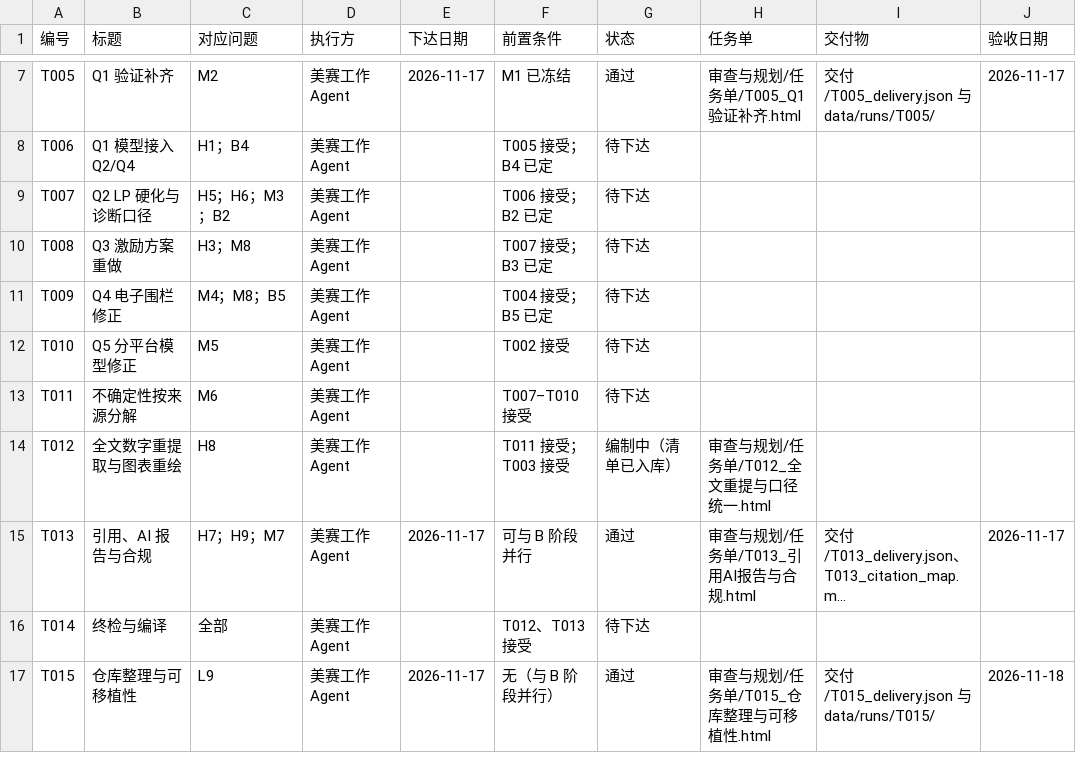
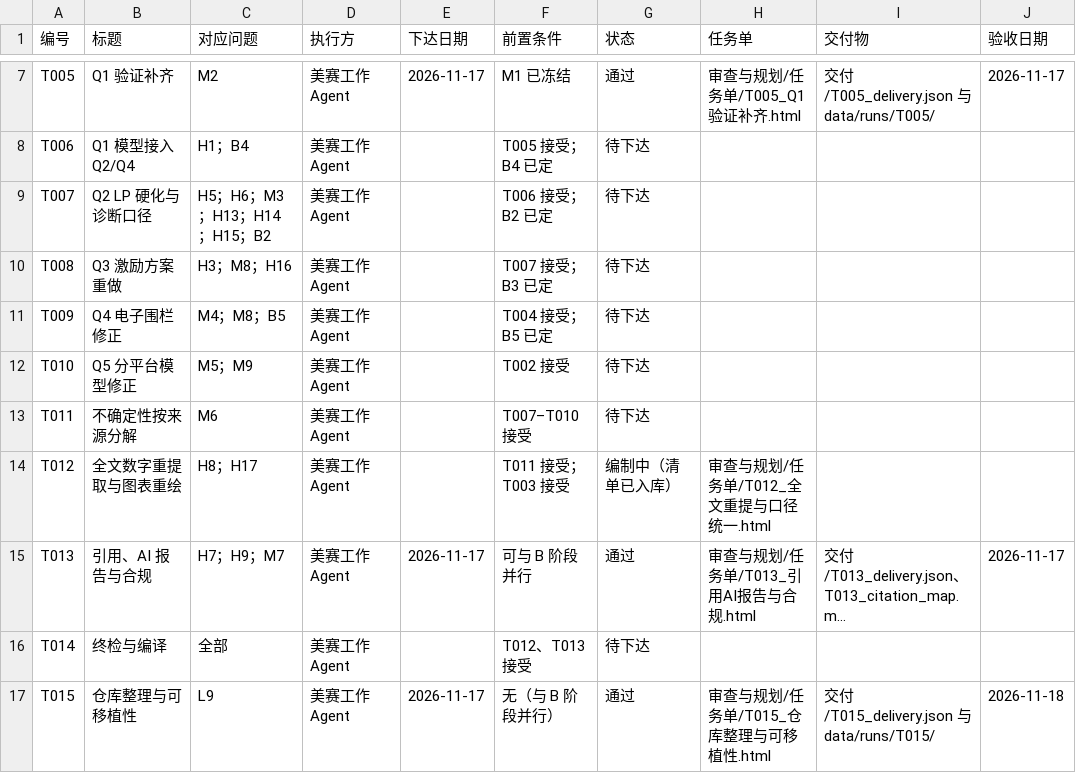
Before and after one commit to dc-rick/mcm-2026-cqu-problemc, a CSV file: 审查与规划/台账/任务台账.csv, drawn as a sheet; only a part is shown, gaps mark what is left out; long unchanged cells end in …; the diff names each change by its address in the sheet, - before the commit and + after, or states it on an @@ line.

```diff
--- a/审查与规划/台账/任务台账.csv
+++ b/审查与规划/台账/任务台账.csv
-C9 (对应问题): H5；H6；M3；B2
+C9 (对应问题): H5；H6；M3；H13；H14；H15；B2
-C10 (对应问题): H3；M8
+C10 (对应问题): H3；M8；H16
-C12 (对应问题): M5
+C12 (对应问题): M5；M9
-C14 (对应问题): H8
+C14 (对应问题): H8；H17
```
Also changed, not shown: 审查与规划/台账/问题台账.csv, 4 other files.
